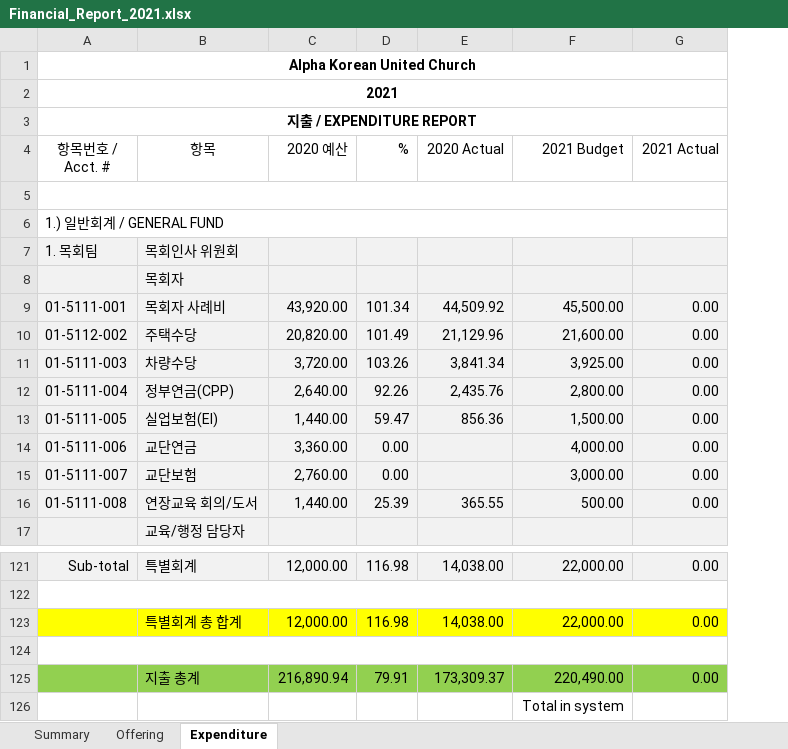
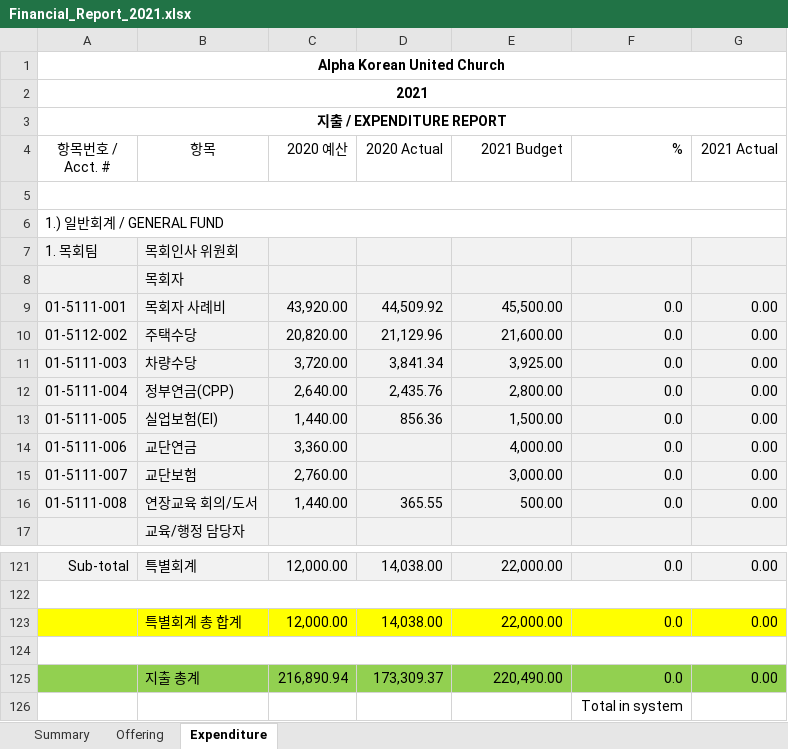
Before and after one commit to javarako/church-app, an Excel workbook: src/main/resources/Financial_Report_2021.xlsx, sheet Expenditure, drawn as a sheet; only a part is shown, gaps mark what is left out; values as stored, in another font and other column widths than the file's, no borders; removed rows and columns are numbered as before the commit, all else as after; the diff names each change by its address in the sheet, - before the commit and + after, or states it on an @@ line.

```diff
--- a/src/main/resources/Financial_Report_2021.xlsx (sheet Expenditure)
+++ b/src/main/resources/Financial_Report_2021.xlsx (sheet Expenditure)
-column D (%), rows 9-16: 101.34 | 101.49 | 103.26 | 92.26 | 59.47 | 0.00 | 0.00 | 25.39; rows 121-125: 116.98 |  | 116.98 |  | 79.91
+column F (%), rows 9-16: all 0.0; rows 121-126: 0.0 |  | 0.0 |  | 0.0 | Total in system
-E126 (2021 Budget): Total in system
+E126 (2021 Budget): (empty)
```
Also changed, not shown: sheet Summary, sheet Offering, formulas that keep their value, 1 other file.
